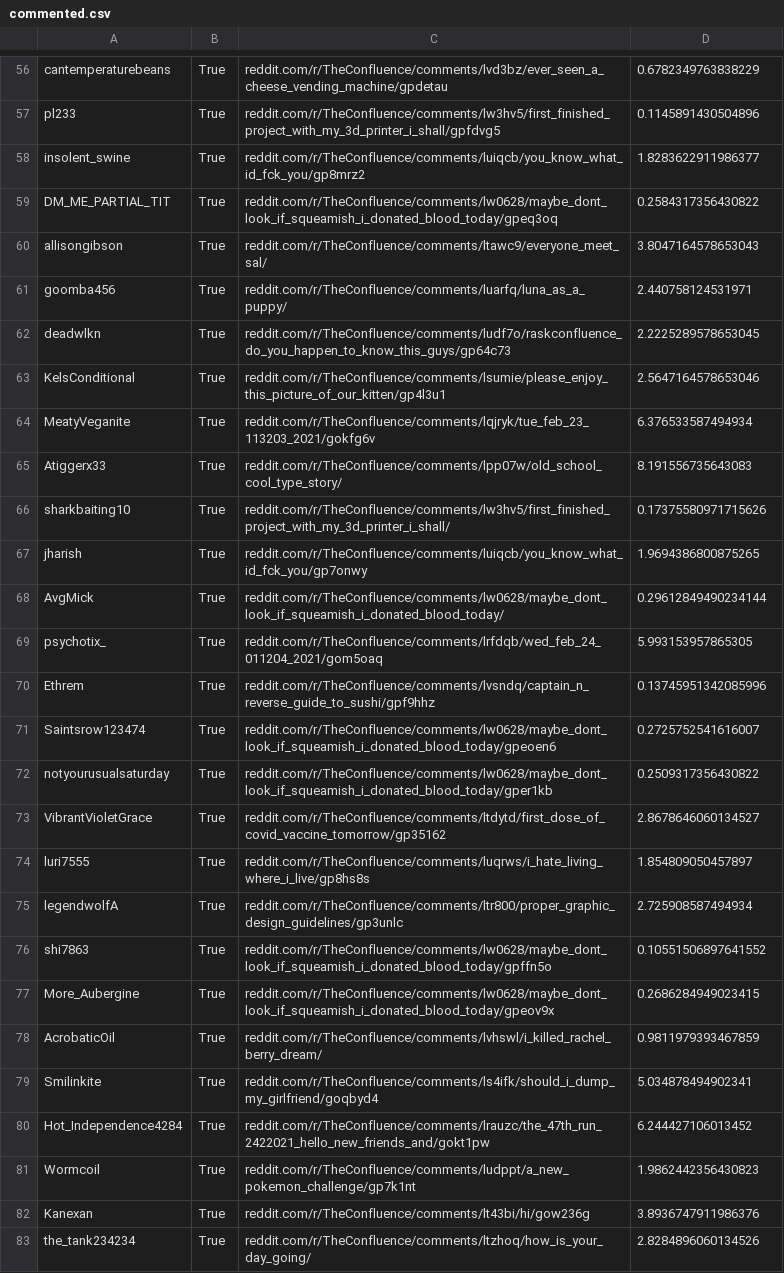
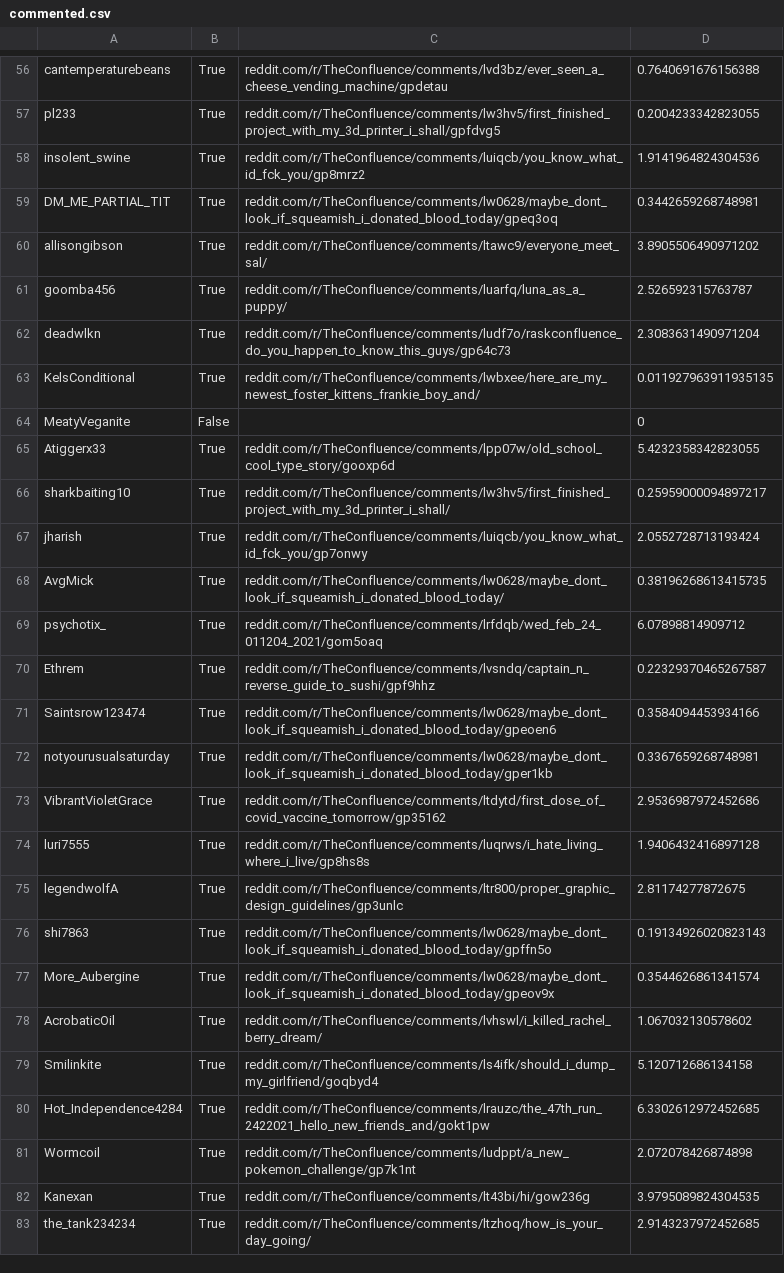
Before and after one commit to Zokalyx/theconfluence, a CSV file: data/misc/commented.csv, drawn as a sheet; only a part is shown, gaps mark what is left out; the diff covers the shown part only; the diff names each change by its address in the sheet, - before the commit and + after, or states it on an @@ line.

```diff
--- a/data/misc/commented.csv
+++ b/data/misc/commented.csv
-D56: 0.6782349763838229
+D56: 0.7640691676156388
-D57: 0.1145891430504896
+D57: 0.2004233342823055
-D58: 1.8283622911986377
+D58: 1.9141964824304536
-D59: 0.2584317356430822
+D59: 0.3442659268748981
-D60: 3.8047164578653043
+D60: 3.8905506490971202
-D61: 2.440758124531971
+D61: 2.526592315763787
-D62: 2.2225289578653045
+D62: 2.3083631490971204
-C63: reddit.com/r/TheConfluence/comments/lsumie/please_enjoy_this_picture_of_our_kitten/gp4l3u1
+C63: reddit.com/r/TheConfluence/comments/lwbxee/here_are_my_newest_foster_kittens_frankie_boy_and/
-D63: 2.5647164578653046
+D63: 0.011927963911935135
-B64: True
+B64: False
-C64: reddit.com/r/TheConfluence/comments/lqjryk/tue_feb_23_113203_2021/gokfg6v
+C64: (empty)
-D64: 6.376533587494934
+D64: 0
-C65: reddit.com/r/TheConfluence/comments/lpp07w/old_school_cool_type_story/
+C65: reddit.com/r/TheConfluence/comments/lpp07w/old_school_cool_type_story/gooxp6d
-D65: 8.191556735643083
+D65: 5.4232358342823055
-D66: 0.17375580971715626
+D66: 0.25959000094897217
-D67: 1.9694386800875265
+D67: 2.0552728713193424
-D68: 0.29612849490234144
+D68: 0.38196268613415735
-D69: 5.993153957865305
+D69: 6.07898814909712
-D70: 0.13745951342085996
+D70: 0.22329370465267587
-D71: 0.2725752541616007
+D71: 0.3584094453934166
-D72: 0.2509317356430822
+D72: 0.3367659268748981
-D73: 2.8678646060134527
+D73: 2.9536987972452686
-D74: 1.854809050457897
+D74: 1.9406432416897128
-D75: 2.725908587494934
+D75: 2.81174277872675
-D76: 0.10551506897641552
+D76: 0.19134926020823143
-D77: 0.2686284949023415
+D77: 0.3544626861341574
-D78: 0.9811979393467859
+D78: 1.067032130578602
-D79: 5.034878494902341
+D79: 5.120712686134158
-D80: 6.244427106013452
+D80: 6.3302612972452685
-D81: 1.9862442356430823
+D81: 2.072078426874898
-D82: 3.8936747911986376
+D82: 3.9795089824304535
-D83: 2.8284896060134526
+D83: 2.9143237972452685
```
Also changed, not shown: 124 edited cells elsewhere in this file, 1 other file.
